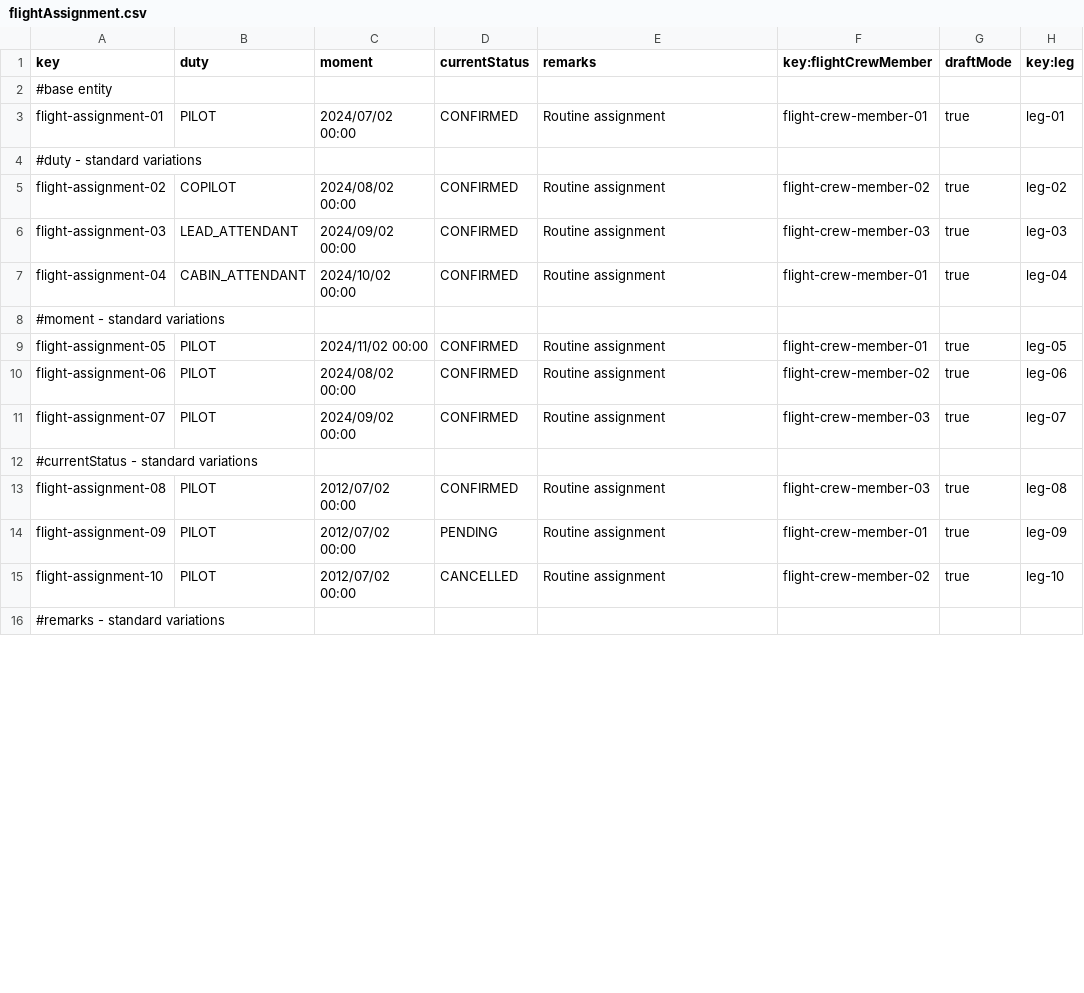
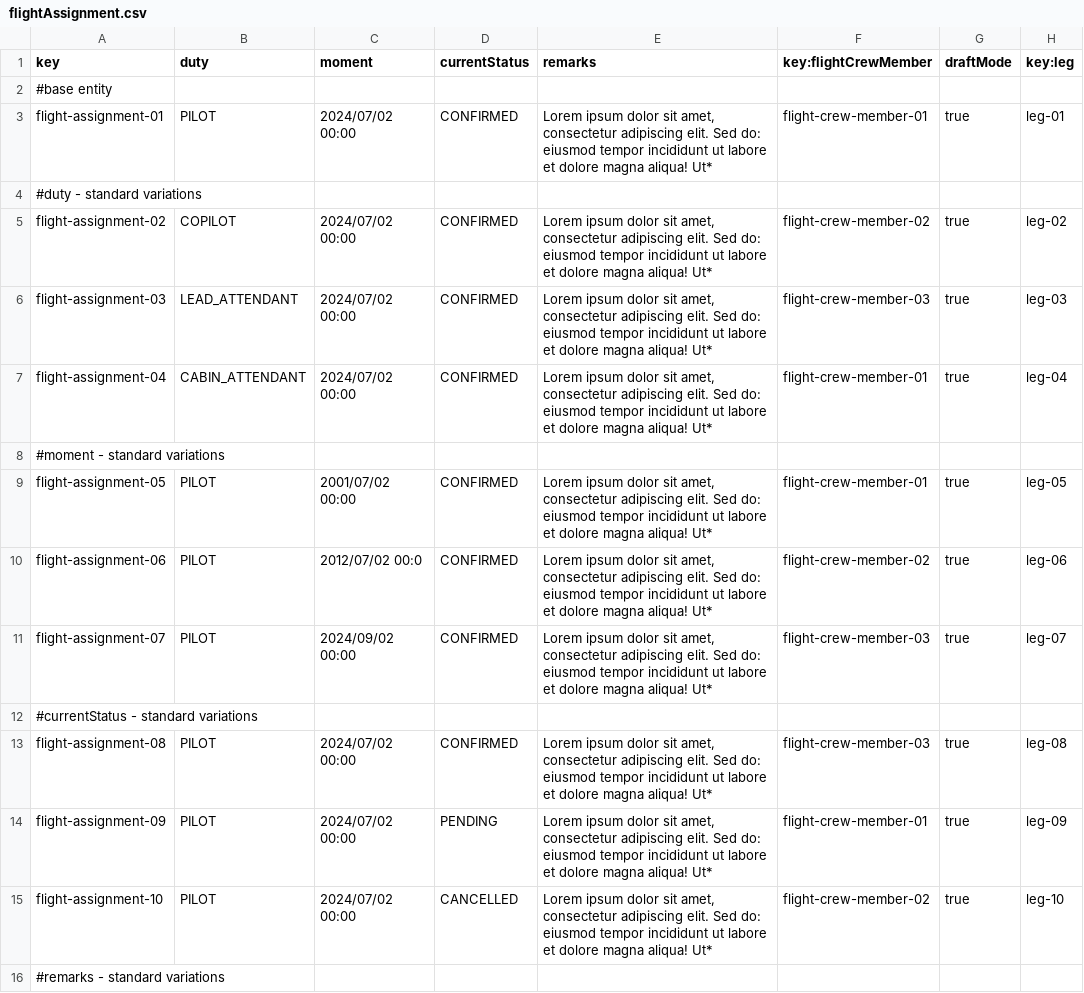
Before and after one commit to marrivbec/gii-is-DP2-C1.033, a CSV file: src/main/resources/WEB-INF/data/sample/flightAssignment.csv, drawn as a sheet; only a part is shown; the diff covers the shown part only.

```diff
--- a/src/main/resources/WEB-INF/data/sample/flightAssignment.csv
+++ b/src/main/resources/WEB-INF/data/sample/flightAssignment.csv
@@ -2,15 +2,15 @@ key,duty,moment,currentStatus,remarks,key:flightCrewMember,draftMode,key:leg
 #base entity
-flight-assignment-01,PILOT,2024/07/02 00:00,CONFIRMED,Routine assignment,flight-crew-member-01,true,leg-01
+flight-assignment-01,PILOT,2024/07/02 00:00,CONFIRMED,"Lorem ipsum dolor sit amet, consectetur adipiscing elit. Sed do: eiusmod tempor incididunt ut labore et dolore magna aliqua! Ut*",flight-crew-member-01,true,leg-01
 #duty - standard variations
-flight-assignment-02,COPILOT,2024/08/02 00:00,CONFIRMED,Routine assignment,flight-crew-member-02,true,leg-02
-flight-assignment-03,LEAD_ATTENDANT,2024/09/02 00:00,CONFIRMED,Routine assignment,flight-crew-member-03,true,leg-03
-flight-assignment-04,CABIN_ATTENDANT,2024/10/02 00:00,CONFIRMED,Routine assignment,flight-crew-member-01,true,leg-04
+flight-assignment-02,COPILOT,2024/07/02 00:00,CONFIRMED,"Lorem ipsum dolor sit amet, consectetur adipiscing elit. Sed do: eiusmod tempor incididunt ut labore et dolore magna aliqua! Ut*",flight-crew-member-02,true,leg-02
+flight-assignment-03,LEAD_ATTENDANT,2024/07/02 00:00,CONFIRMED,"Lorem ipsum dolor sit amet, consectetur adipiscing elit. Sed do: eiusmod tempor incididunt ut labore et dolore magna aliqua! Ut*",flight-crew-member-03,true,leg-03
+flight-assignment-04,CABIN_ATTENDANT,2024/07/02 00:00,CONFIRMED,"Lorem ipsum dolor sit amet, consectetur adipiscing elit. Sed do: eiusmod tempor incididunt ut labore et dolore magna aliqua! Ut*",flight-crew-member-01,true,leg-04
 #moment - standard variations
-flight-assignment-05,PILOT,2024/11/02 00:00,CONFIRMED,Routine assignment,flight-crew-member-01,true,leg-05
-flight-assignment-06,PILOT,2024/08/02 00:00,CONFIRMED,Routine assignment,flight-crew-member-02,true,leg-06
-flight-assignment-07,PILOT,2024/09/02 00:00,CONFIRMED,Routine assignment,flight-crew-member-03,true,leg-07
+flight-assignment-05,PILOT,2001/07/02 00:00,CONFIRMED,"Lorem ipsum dolor sit amet, consectetur adipiscing elit. Sed do: eiusmod tempor incididunt ut labore et dolore magna aliqua! Ut*",flight-crew-member-01,true,leg-05
+flight-assignment-06,PILOT,2012/07/02 00:0,CONFIRMED,"Lorem ipsum dolor sit amet, consectetur adipiscing elit. Sed do: eiusmod tempor incididunt ut labore et dolore magna aliqua! Ut*",flight-crew-member-02,true,leg-06
+flight-assignment-07,PILOT,2024/09/02 00:00,CONFIRMED,"Lorem ipsum dolor sit amet, consectetur adipiscing elit. Sed do: eiusmod tempor incididunt ut labore et dolore magna aliqua! Ut*",flight-crew-member-03,true,leg-07
 #currentStatus - standard variations
-flight-assignment-08,PILOT,2012/07/02 00:00,CONFIRMED,Routine assignment,flight-crew-member-03,true,leg-08
-flight-assignment-09,PILOT,2012/07/02 00:00,PENDING,Routine assignment,flight-crew-member-01,true,leg-09
-flight-assignment-10,PILOT,2012/07/02 00:00,CANCELLED,Routine assignment,flight-crew-member-02,true,leg-10
+flight-assignment-08,PILOT,2024/07/02 00:00,CONFIRMED,"Lorem ipsum dolor sit amet, consectetur adipiscing elit. Sed do: eiusmod tempor incididunt ut labore et dolore magna aliqua! Ut*",flight-crew-member-03,true,leg-08
+flight-assignment-09,PILOT,2024/07/02 00:00,PENDING,"Lorem ipsum dolor sit amet, consectetur adipiscing elit. Sed do: eiusmod tempor incididunt ut labore et dolore magna aliqua! Ut*",flight-crew-member-01,true,leg-09
+flight-assignment-10,PILOT,2024/07/02 00:00,CANCELLED,"Lorem ipsum dolor sit amet, consectetur adipiscing elit. Sed do: eiusmod tempor incididunt ut labore et dolore magna aliqua! Ut*",flight-crew-member-02,true,leg-10
 #remarks - standard variations
```
Also changed, not shown: 1 added row and 35 edited cells elsewhere in this file, src/main/resources/WEB-INF/data/sample/activityLog.csv, 3 other files.
